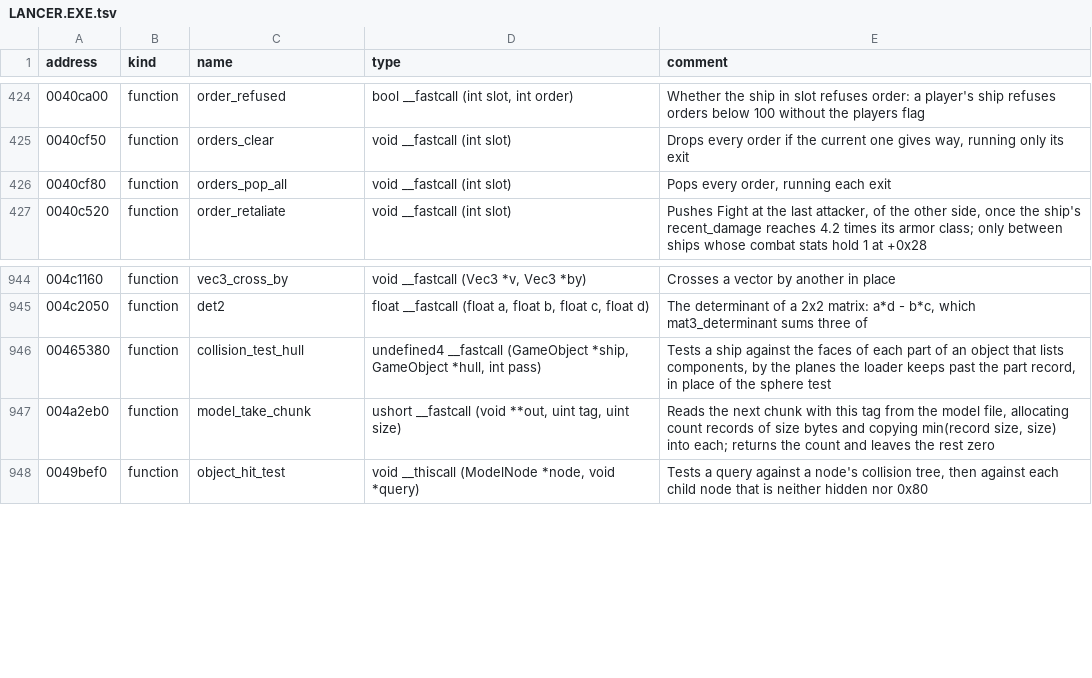
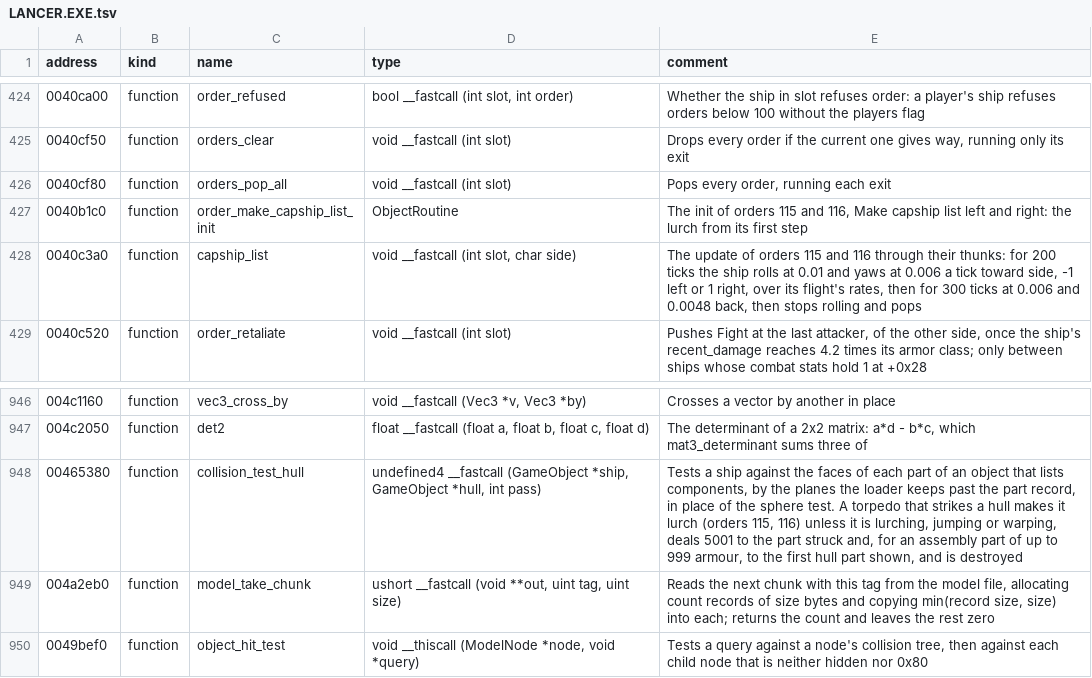
Before and after one commit to LordBlacksun/openreliant, a TSV file: ghidra/names/LANCER.EXE.tsv, drawn as a sheet; only a part is shown, gaps mark what is left out.

Commit message:
fix: the Kamov's torpedoes fly at the convoy and the ambush ends
Mission 1 stalled after its ambush. The Destroyed trigger that ends it
waits for the four Sabres and the four torpedoes the Kamov launches, and
the torpedoes never died: Find New Target gave them the Torpedo order,
which did nothing, so they sat where they launched, and a torpedo that
reached a capital ship bounced off its hull.

The Torpedo order (103) now steers them at their targets, leading them
as the missiles do. A torpedo that strikes a hull is destroyed, damages
the part it strikes and the hull part the hit passes on to, and makes
the ship lurch with Make capship list left or right (115, 116), which
run too.

Part of #30 and #239. The player's hits on friends are #357.

```diff
--- a/ghidra/names/LANCER.EXE.tsv
+++ b/ghidra/names/LANCER.EXE.tsv
@@ -426,2 +426,4 @@ address	kind	name	type	comment
 0040cf80	function	orders_pop_all	void __fastcall (int slot)	Pops every order, running each exit
+0040b1c0	function	order_make_capship_list_init	ObjectRoutine	The init of orders 115 and 116, Make capship list left and right: the lurch from its first step
+0040c3a0	function	capship_list	void __fastcall (int slot, char side)	The update of orders 115 and 116 through their thunks: for 200 ticks the ship rolls at 0.01 and yaws at 0.006 a tick toward side, -1 left or 1 right, over its flight's rates, then for 300 ticks at 0.006 and 0.0048 back, then stops rolling and pops
 0040c520	function	order_retaliate	void __fastcall (int slot)	Pushes Fight at the last attacker, of the other side, once the ship's recent_damage reaches 4.2 times its armor class; only between ships whose combat stats hold 1 at +0x28
@@ -945,3 +947,3 @@ address	kind	name	type	comment
 004c2050	function	det2	float __fastcall (float a, float b, float c, float d)	The determinant of a 2x2 matrix: a*d - b*c, which mat3_determinant sums three of
-00465380	function	collision_test_hull	undefined4 __fastcall (GameObject *ship, GameObject *hull, int pass)	Tests a ship against the faces of each part of an object that lists components, by the planes the loader keeps past the part record, in place of the sphere test
+00465380	function	collision_test_hull	undefined4 __fastcall (GameObject *ship, GameObject *hull, int pass)	Tests a ship against the faces of each part of an object that lists components, by the planes the loader keeps past the part record, in place of the sphere test. A torpedo that strikes a hull makes it lurch (orders 115, 116) unless it is lurching, jumping or warping, deals 5001 to the part struck and, for an assembly part of up to 999 armour, to the first hull part shown, and is destroyed
 004a2eb0	function	model_take_chunk	ushort __fastcall (void **out, uint tag, uint size)	Reads the next chunk with this tag from the model file, allocating count records of size bytes and copying min(record size, size) into each; returns the count and leaves the rest zero
```
Also changed, not shown: 7 other files.
